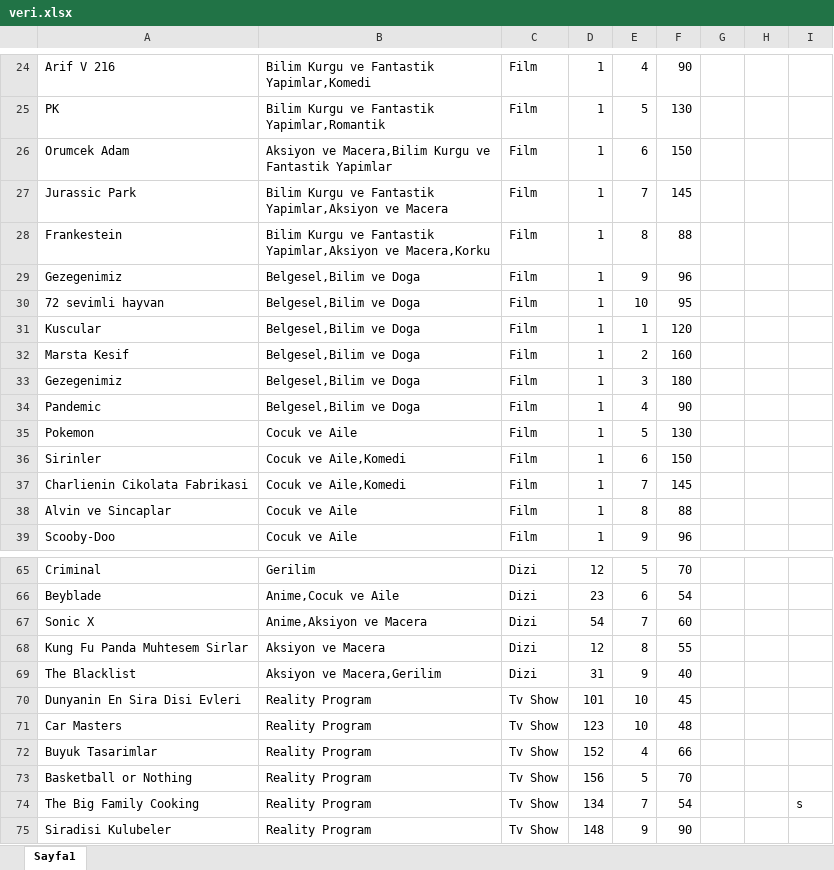
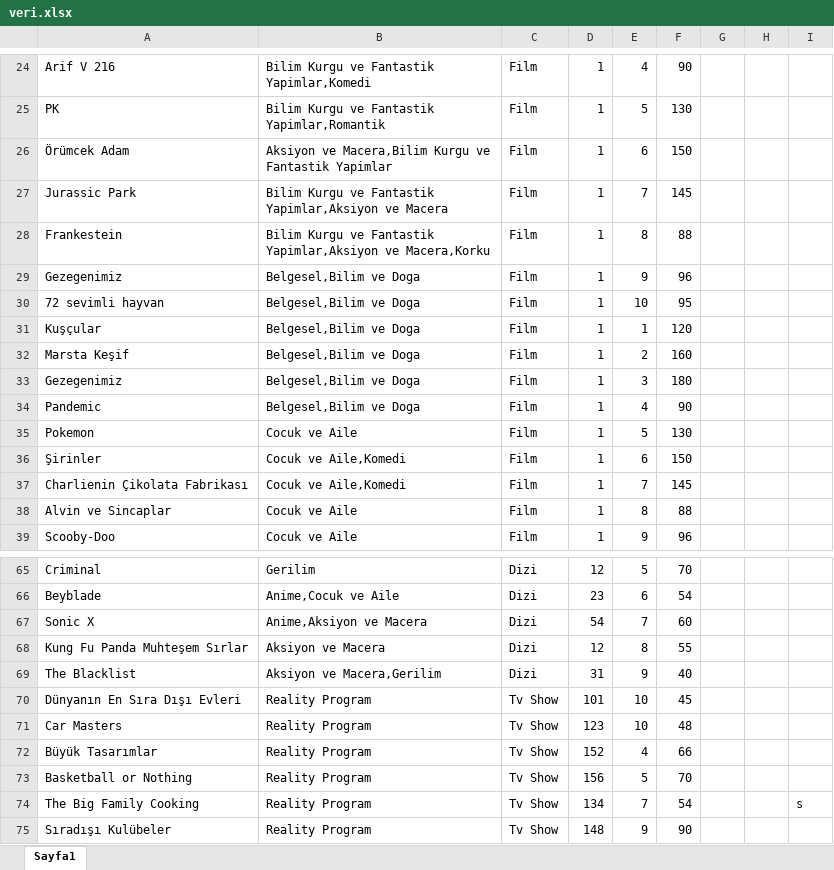
Before and after one commit to muberracelik/NetflixVeritabaniProjesi, an Excel workbook: database/veri.xlsx, sheet Sayfa1, drawn as a sheet; only a part is shown, gaps mark what is left out; values as stored, in another font and other column widths than the file's, no borders; the diff covers the shown part only; the diff names each change by its address in the sheet, - before the commit and + after, or states it on an @@ line.

```diff
--- a/database/veri.xlsx (sheet Sayfa1)
+++ b/database/veri.xlsx (sheet Sayfa1)
-A26: Orumcek Adam
+A26: Örümcek Adam
-A31: Kuscular
+A31: Kuşçular
-A32: Marsta Kesif
+A32: Marsta Keşif
-A36: Sirinler
+A36: Şirinler
-A37: Charlienin Cikolata Fabrikasi
+A37: Charlienin Çikolata Fabrikası
-A68: Kung Fu Panda Muhtesem Sirlar
+A68: Kung Fu Panda Muhteşem Sırlar
-A70: Dunyanin En Sira Disi Evleri
+A70: Dünyanın En Sıra Dışı Evleri
-A72: Buyuk Tasarimlar
+A72: Büyük Tasarımlar
-A75: Siradisi Kulubeler
+A75: Sıradışı Kulübeler
```
Also changed, not shown: 21 edited cells elsewhere in this sheet, 10 other files.
